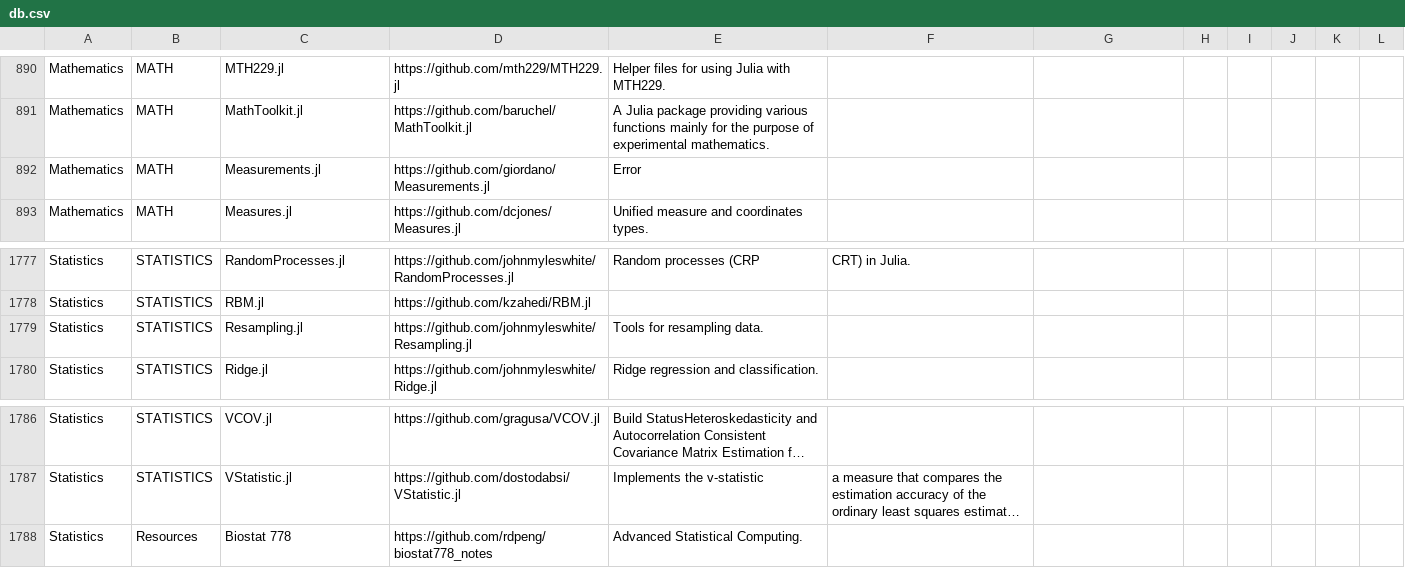
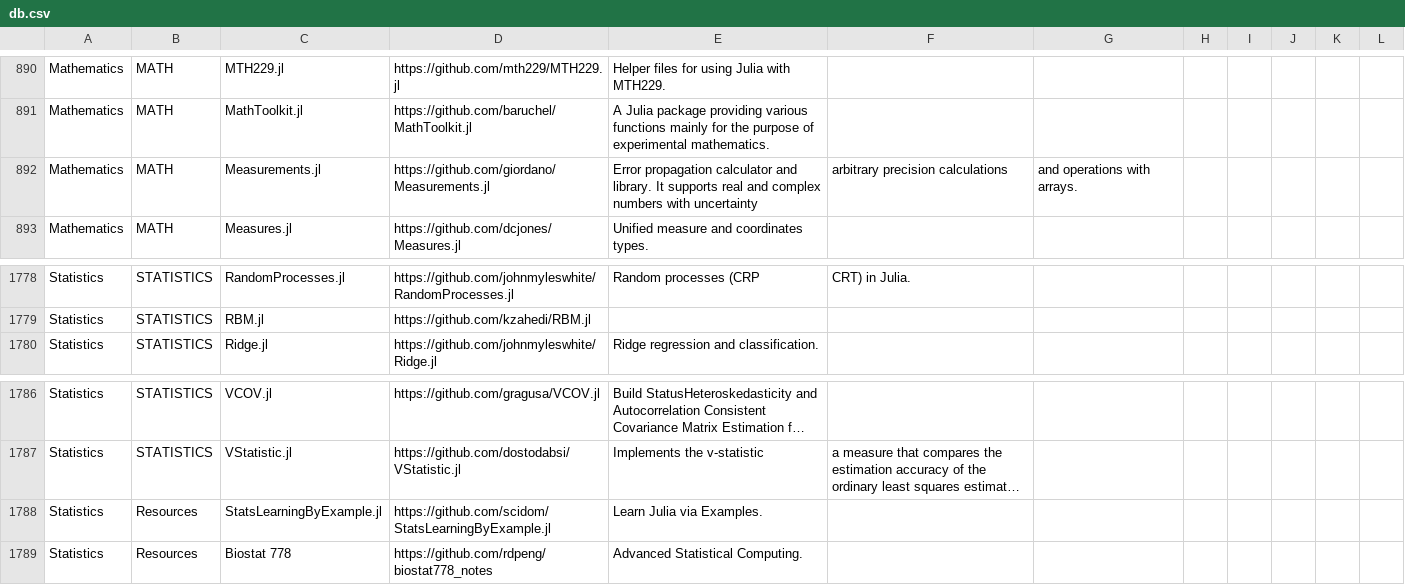
Before and after one commit to svaksha/Julia.jl, a CSV file: db.csv, drawn as a sheet; only a part is shown, gaps mark what is left out; long unchanged cells end in …; removed rows and columns are numbered as before the commit, all else as after; the diff covers the shown part only; the diff names each change by its address in the sheet, - before the commit and + after, or states it on an @@ line.

```diff
--- a/db.csv
+++ b/db.csv
-E892: Error
+E892: Error propagation calculator and library. It supports real and complex numbers with uncertainty
-F892: (empty)
+F892: arbitrary precision calculations
-G892: (empty)
+G892: and operations with arrays.
-row 1779: Statistics | STATISTICS | Resampling.jl | https://github.com/johnmyleswhite/Resampling.jl | Tools for resampling data.
+row 1788: Statistics | Resources | StatsLearningByExample.jl | https://github.com/scidom/StatsLearningByExample.jl | Learn Julia via Examples.
```
Also changed, not shown: 9 added rows, 3 removed rows and 1 edited cell elsewhere in this file, 2 other files.
